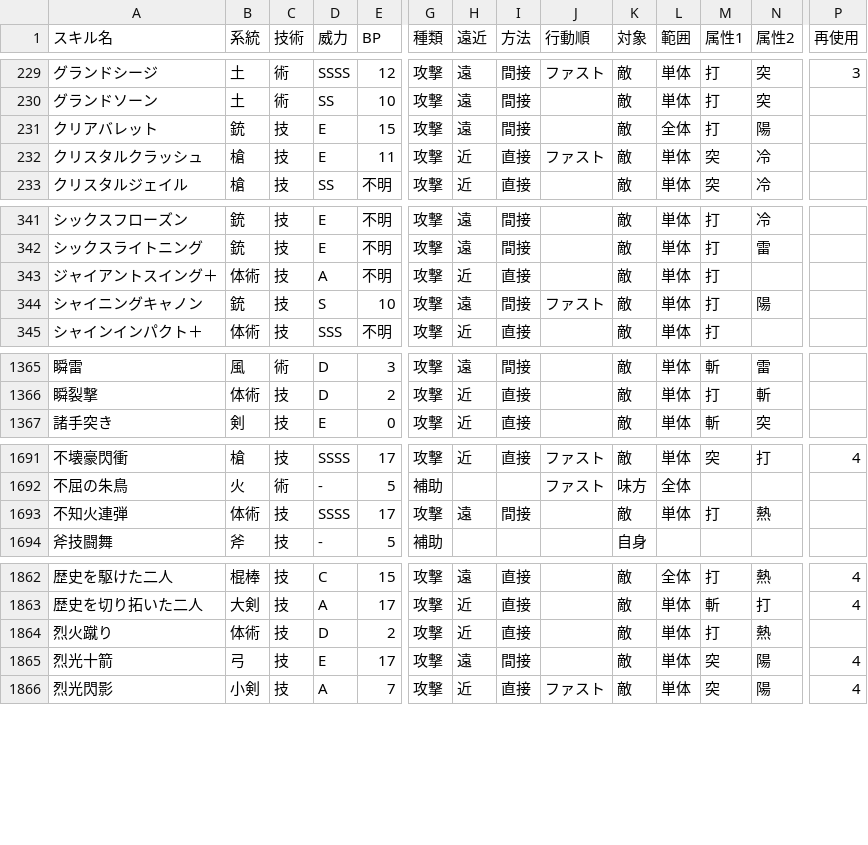
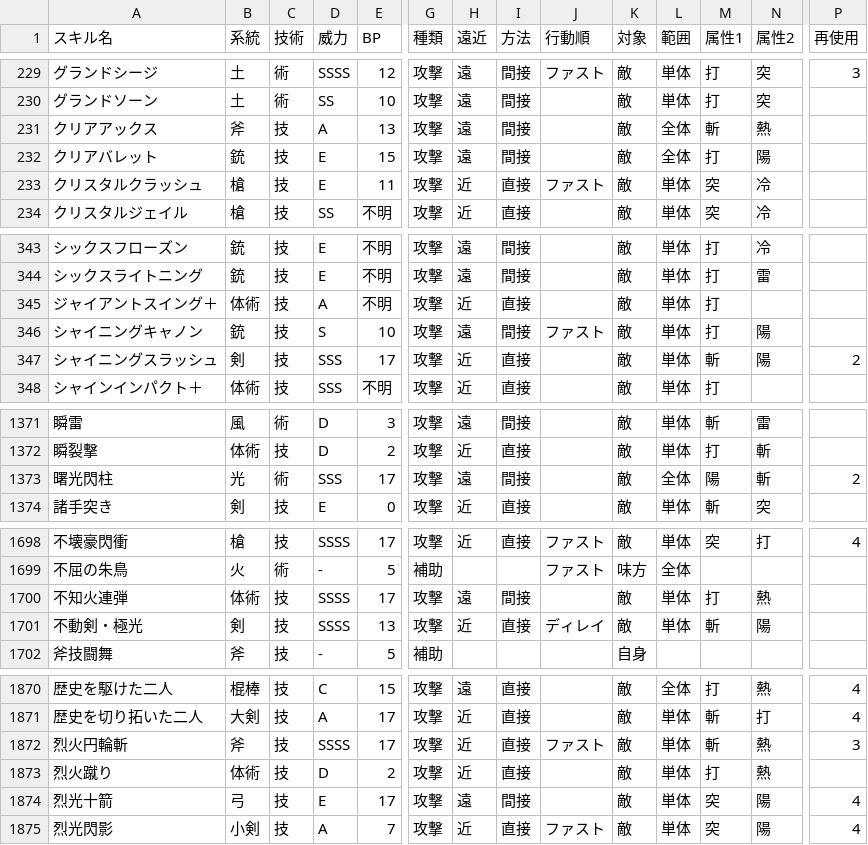
Before and after one commit to JESSY-RS/web-rs-tools, a CSV file: data/skill.csv, drawn as a sheet; only a part is shown, gaps mark what is left out; rows hold the shown columns only; the diff covers the shown part only; the diff names each change by its address in the sheet, - before the commit and + after, or states it on an @@ line.

```diff
--- a/data/skill.csv
+++ b/data/skill.csv
+row 231: クリアアックス | 斧 | 技 | A | 13 | 攻撃 | 遠 | 間接 |  | 敵 | 全体 | 斬 | 熱
+row 347: シャイニングスラッシュ | 剣 | 技 | SSS | 17 | 攻撃 | 近 | 直接 |  | 敵 | 単体 | 斬 | 陽 | 2
+row 1373: 曙光閃柱 | 光 | 術 | SSS | 17 | 攻撃 | 遠 | 間接 |  | 敵 | 全体 | 陽 | 斬 | 2
+row 1701: 不動剣・極光 | 剣 | 技 | SSSS | 13 | 攻撃 | 近 | 直接 | ディレイ | 敵 | 単体 | 斬 | 陽
+row 1872: 烈火円輪斬 | 斧 | 技 | SSSS | 17 | 攻撃 | 近 | 直接 | ファスト | 敵 | 単体 | 斬 | 熱 | 3
```
Also changed, not shown: 4 added rows, 1 moved row and 1 edited cell elsewhere in this file, data/add_info.csv, data/style.csv, 1 other file.
